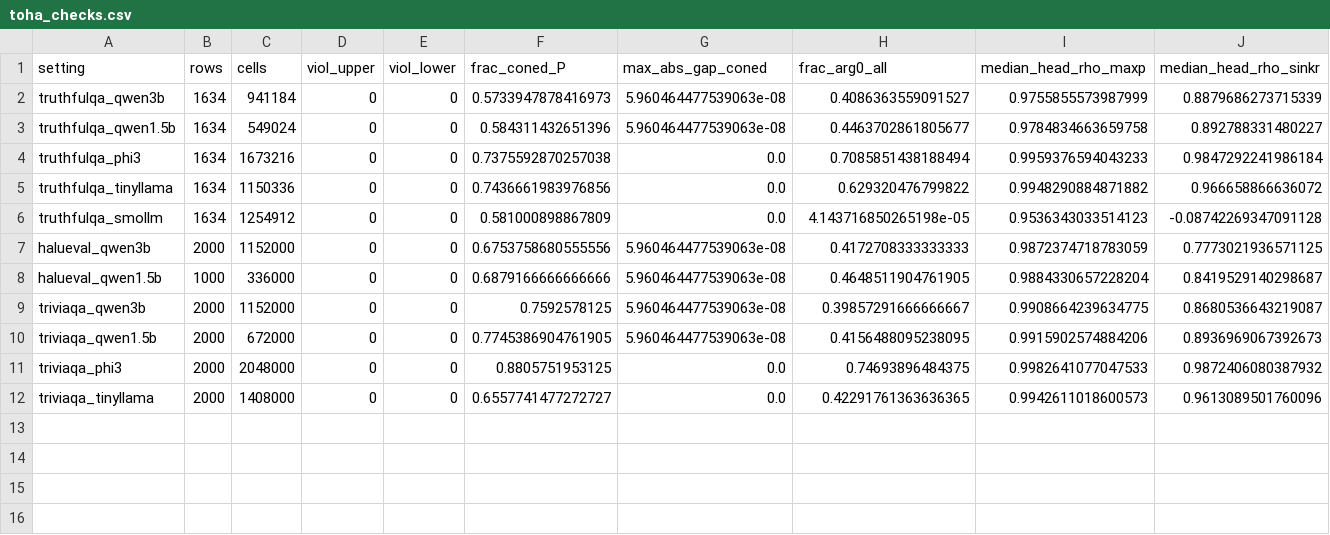
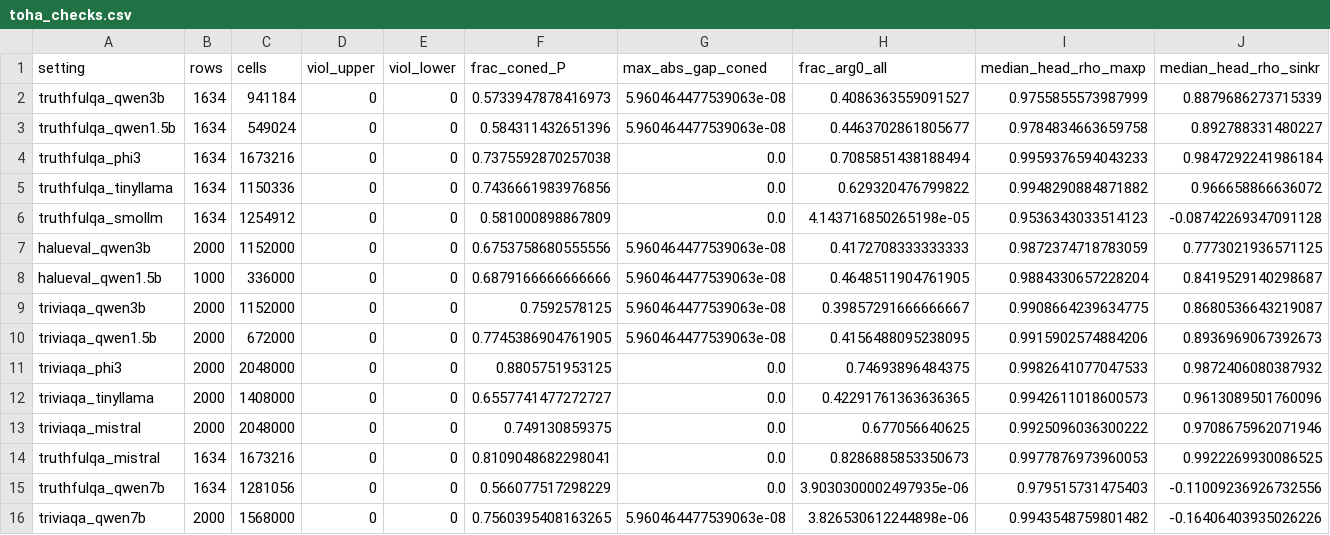
Before and after one commit to The-MathKing/ICLR, a CSV file: sinktda_results/toha_checks.csv, drawn as a sheet; only a part is shown; rows hold the shown columns only; the diff names each change by its address in the sheet, - before the commit and + after, or states it on an @@ line.

```diff
--- a/sinktda_results/toha_checks.csv
+++ b/sinktda_results/toha_checks.csv
+row 13: triviaqa_mistral | 2000 | 2048000 | 0 | 0 | 0.749130859375 | 0.0 | 0.677056640625 | 0.9925096036300222 | 0.9708675962071946
+row 14: truthfulqa_mistral | 1634 | 1673216 | 0 | 0 | 0.8109048682298041 | 0.0 | 0.8286885853350673 | 0.9977876973960053 | 0.9922269930086525
+row 15: truthfulqa_qwen7b | 1634 | 1281056 | 0 | 0 | 0.566077517298229 | 0.0 | 3.9030300002497935e-06 | 0.979515731475403 | -0.11009236926732556
+row 16: triviaqa_qwen7b | 2000 | 1568000 | 0 | 0 | 0.7560395408163265 | 5.960464477539063e-08 | 3.826530612244898e-06 | 0.9943548759801482 | -0.16406403935026226
```
Also changed, not shown: sinktda_results/toha_auc.csv, 31 other files.
